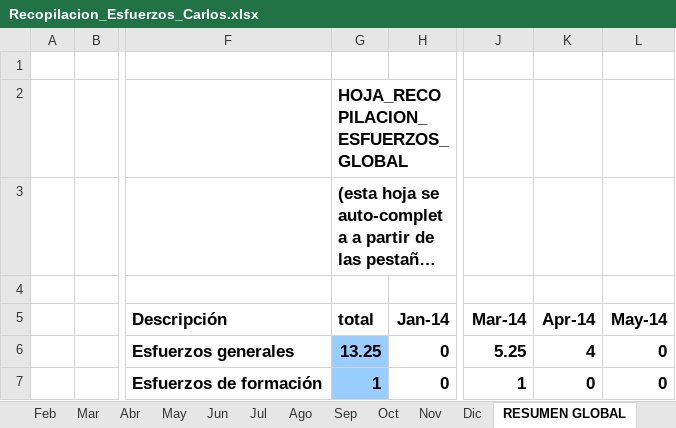
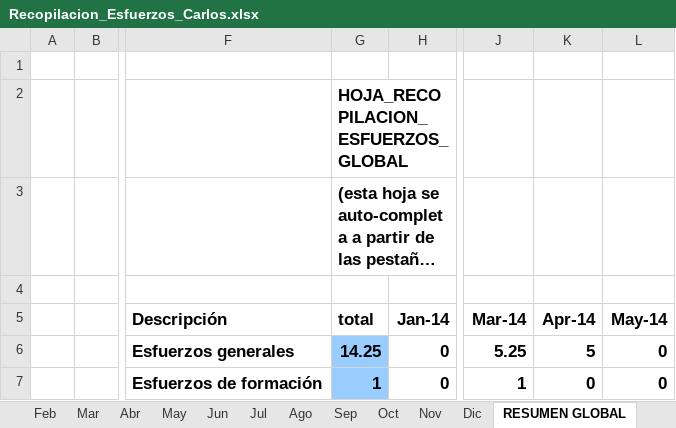
Before and after one commit to MarcosCM/ecatalog, an Excel workbook: team/efforts/Recopilacion_Esfuerzos_Carlos.xlsx, sheet RESUMEN GLOBAL, drawn as a sheet; only a part is shown, gaps mark what is left out; long unchanged cells end in …; values as stored, in another font and other column widths than the file's, no borders; charts and pictures and conditional formats not drawn; the diff names each change by its address in the sheet, - before the commit and + after, or states it on an @@ line.

```diff
--- a/team/efforts/Recopilacion_Esfuerzos_Carlos.xlsx (sheet RESUMEN GLOBAL)
+++ b/team/efforts/Recopilacion_Esfuerzos_Carlos.xlsx (sheet RESUMEN GLOBAL)
-G6 (total): 13.25
+G6 (total): 14.25
-K6 (Apr-14): 4
+K6 (Apr-14): 5
```
Also changed, not shown: sheet Abr, formulas that keep their value, charts or pictures.
